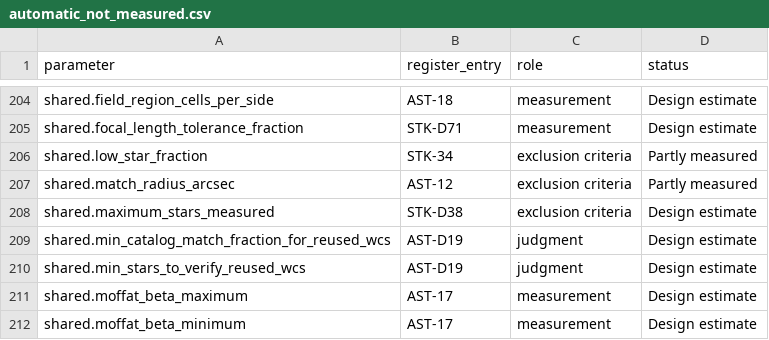
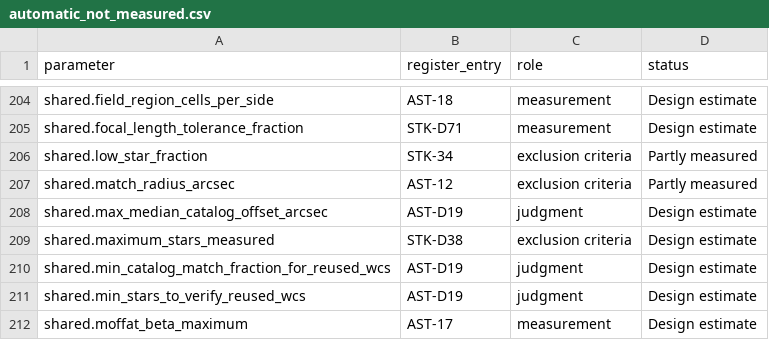
Before and after one commit to m1chae2/astrometrics, a CSV file: build/documentation/parameter_inventory/automatic_not_measured.csv, drawn as a sheet; only a part is shown, gaps mark what is left out; the shorter side is filled out with more unchanged rows; the diff names each change by its address in the sheet, - before the commit and + after, or states it on an @@ line.

```diff
--- a/build/documentation/parameter_inventory/automatic_not_measured.csv
+++ b/build/documentation/parameter_inventory/automatic_not_measured.csv
+row 208: shared.max_median_catalog_offset_arcsec | AST-D19 | judgment | Design estimate
```
Also changed, not shown: build/documentation/parameter_inventory/not_tuning.csv, 39 other files.
